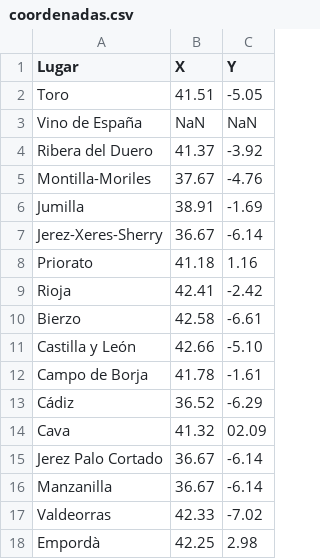
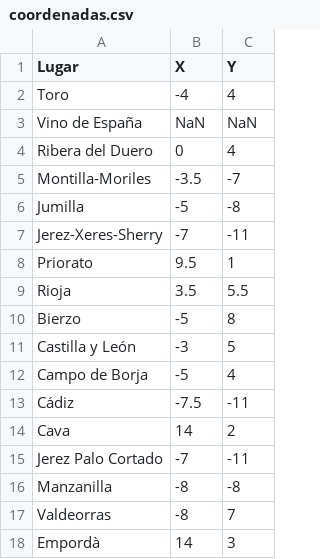
Before and after one commit to antoniorivasmacias/PracticaVD, a CSV file: coordenadas.csv, drawn as a sheet; only a part is shown; the diff covers the shown part only.

Commit message:
Update coordenadas.csv

```diff
--- a/coordenadas.csv
+++ b/coordenadas.csv
@@ -1,18 +1,18 @@
 Lugar,X,Y
-Toro,41.51,-5.05
+Toro,-4,4
 Vino de España,NaN,NaN
-Ribera del Duero,41.37,-3.92
-Montilla-Moriles,37.67,-4.76
-Jumilla,38.91,-1.69
-Jerez-Xeres-Sherry,36.67,-6.14
-Priorato,41.18,1.16
-Rioja,42.41,-2.42
-Bierzo,42.58,-6.61
-Castilla y León,42.66,-5.10
-Campo de Borja,41.78,-1.61
-Cádiz,36.52,-6.29
-Cava,41.32,02.09
-Jerez Palo Cortado,36.67,-6.14
-Manzanilla,36.67,-6.14
-Valdeorras,42.33,-7.02
-Empordà,42.25,2.98
+Ribera del Duero,0,4
+Montilla-Moriles,-3.5,-7
+Jumilla,-5,-8
+Jerez-Xeres-Sherry,-7,-11
+Priorato,9.5,1
+Rioja,3.5,5.5
+Bierzo,-5,8
+Castilla y León,-3,5
+Campo de Borja,-5,4
+Cádiz,-7.5,-11
+Cava,14,2
+Jerez Palo Cortado,-7,-11
+Manzanilla,-8,-8
+Valdeorras,-8,7
+Empordà,14,3
```
Also changed, not shown: 72 edited cells elsewhere in this file.
